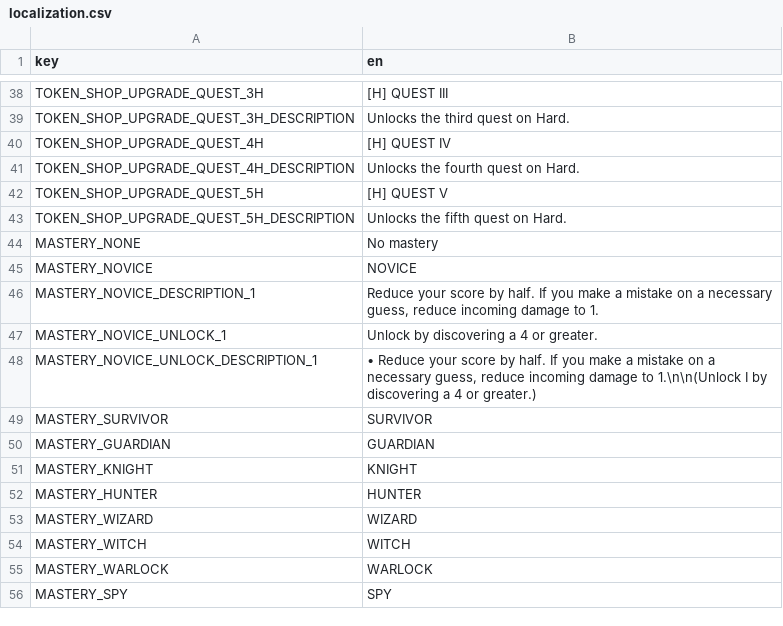
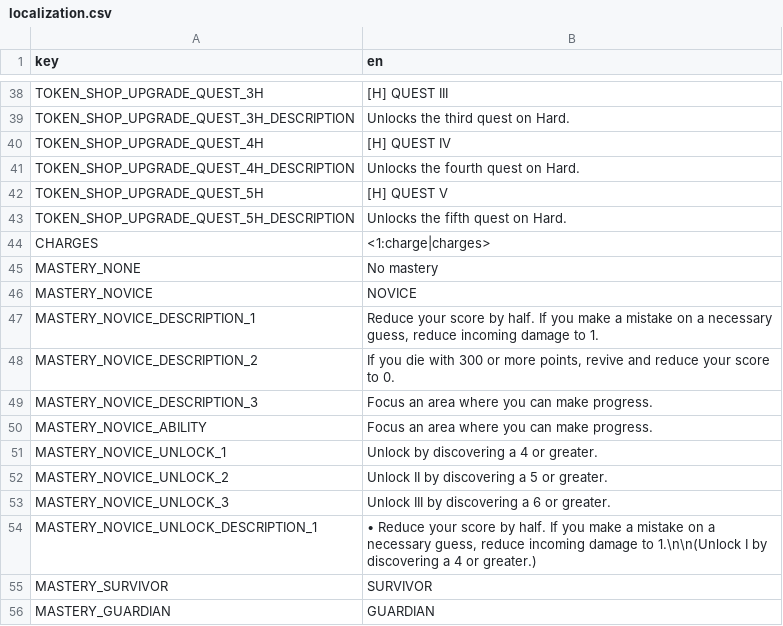
Before and after one commit to elmarhoppieland/DemonCrawl, a CSV file: Assets/localization/localization.csv, drawn as a sheet; only a part is shown, gaps mark what is left out; the shorter side is filled out with more unchanged rows; the diff names each change by its address in the sheet, - before the commit and + after, or states it on an @@ line.

Commit message:
Implemented Novice

```diff
--- a/Assets/localization/localization.csv
+++ b/Assets/localization/localization.csv
+row 44: CHARGES | <1:charge|charges>
+row 48: MASTERY_NOVICE_DESCRIPTION_2 | If you die with 300 or more points, revive and reduce your score to 0.
+row 49: MASTERY_NOVICE_DESCRIPTION_3 | Focus an area where you can make progress.
+row 50: MASTERY_NOVICE_ABILITY | Focus an area where you can make progress.
+row 52: MASTERY_NOVICE_UNLOCK_2 | Unlock II by discovering a 5 or greater.
+row 53: MASTERY_NOVICE_UNLOCK_3 | Unlock III by discovering a 6 or greater.
```
Also changed, not shown: 2 other files.
